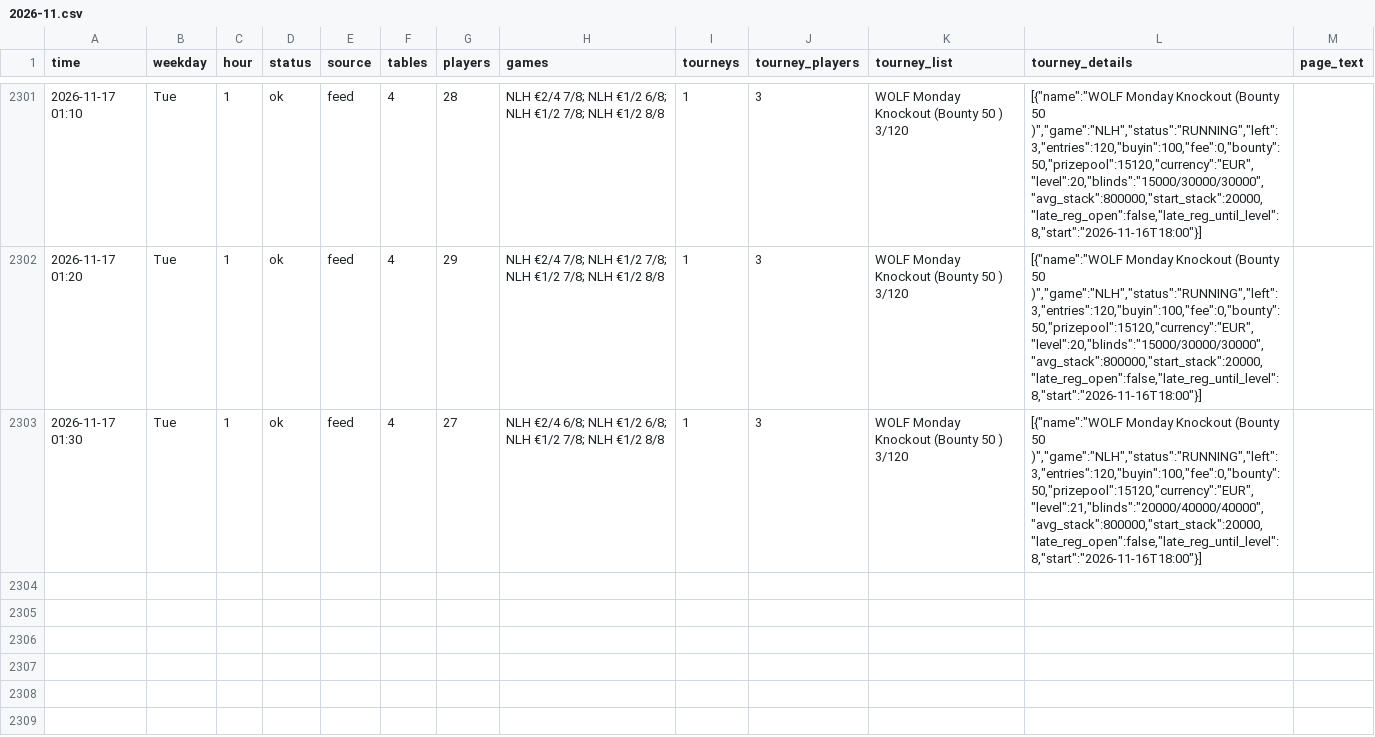
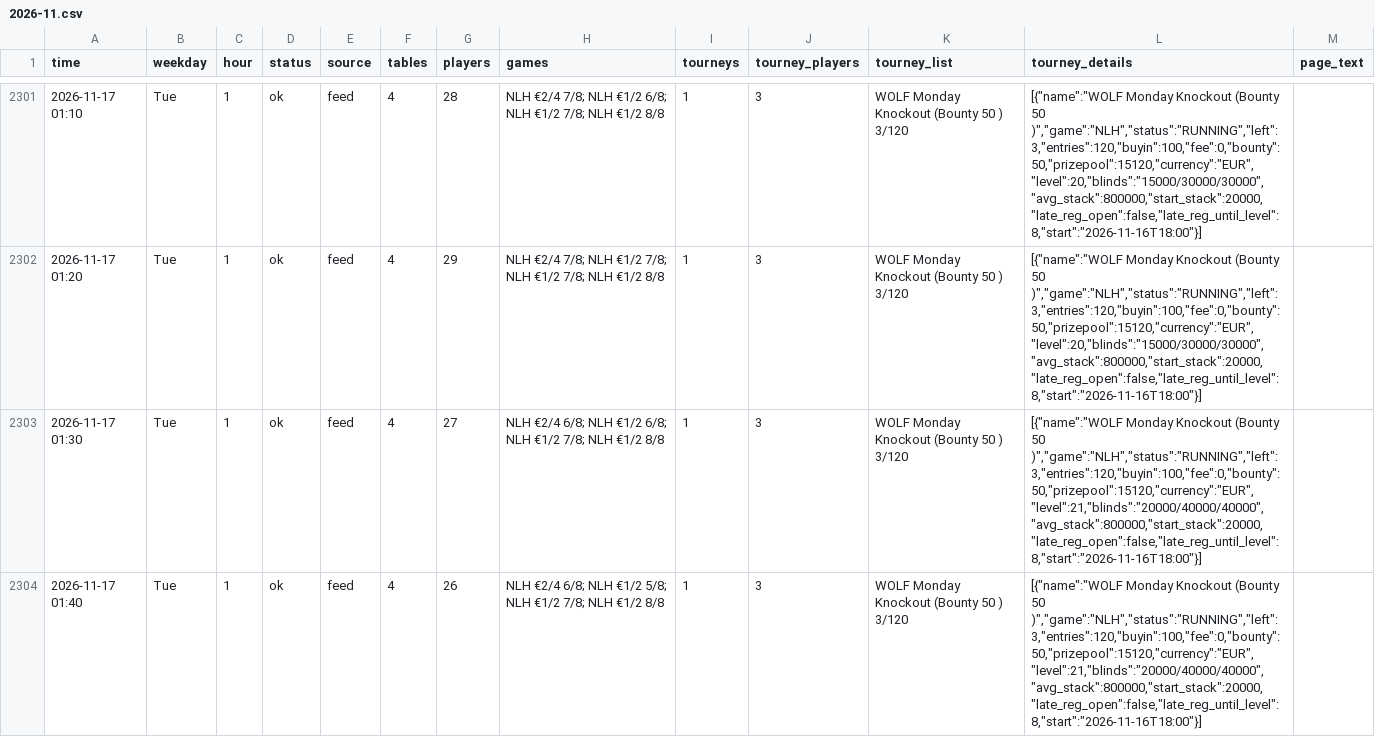
Before and after one commit to legendtoss/kings-tracker, a CSV file: data/2026-11.csv, drawn as a sheet; only a part is shown, gaps mark what is left out.

```diff
--- a/data/2026-11.csv
+++ b/data/2026-11.csv
@@ -2303 +2303,2 @@
 2026-11-17 01:30,Tue,1,ok,feed,4,27,NLH €2/4 6/8; NLH €1/2 6/8; NLH €1/2 7/8; NLH €1/2 8/8,1,3,WOLF Monday Knockout (Bounty 50 ) 3/120,"[{""name"":""WOLF Monday Knockout (Bounty 50 )"",""game"":""NLH"",""status"":""RUNNING"",""left"":3,""entries"":120,""buyin"":100,""fee"":0,""bounty"":50,""prizepool"":15120,""currency"":""EUR"",""level"":21,""blinds"":""20000/40000/40000"",""avg_stack"":800000,""start_stack"":20000,""late_reg_open"":false,""late_reg_until_level"":8,""start"":""2026-11-16T18:00""}]",
+2026-11-17 01:40,Tue,1,ok,feed,4,26,NLH €2/4 6/8; NLH €1/2 5/8; NLH €1/2 7/8; NLH €1/2 8/8,1,3,WOLF Monday Knockout (Bounty 50 ) 3/120,"[{""name"":""WOLF Monday Knockout (Bounty 50 )"",""game"":""NLH"",""status"":""RUNNING"",""left"":3,""entries"":120,""buyin"":100,""fee"":0,""bounty"":50,""prizepool"":15120,""currency"":""EUR"",""level"":21,""blinds"":""20000/40000/40000"",""avg_stack"":800000,""start_stack"":20000,""late_reg_open"":false,""late_reg_until_level"":8,""start"":""2026-11-16T18:00""}]",
```
Also changed, not shown: data/banco/2026-11.csv, data/cardcasino/2026-11.csv, 8 other files.
